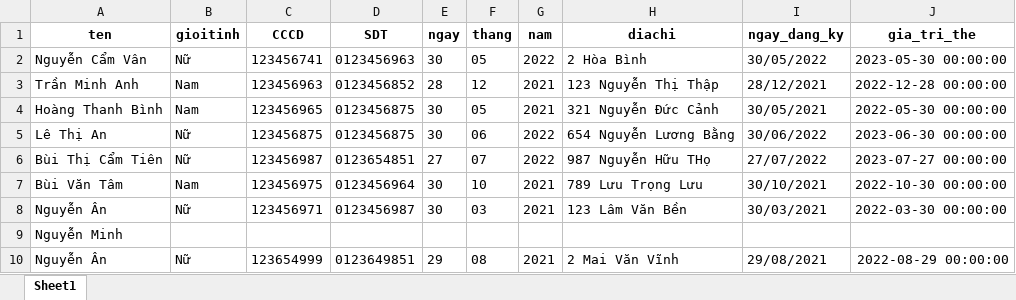
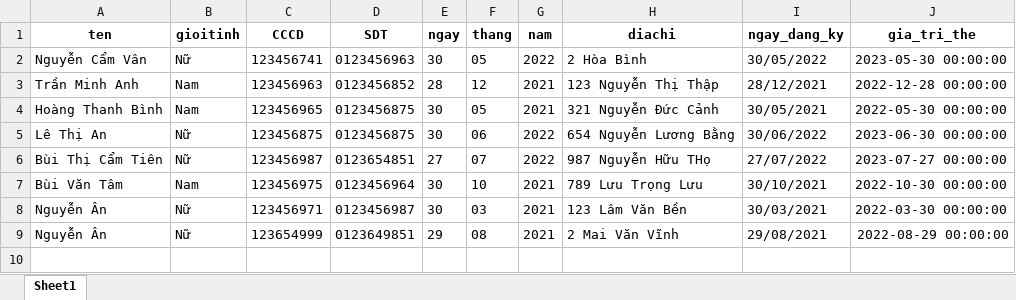
Before and after one commit to KimKieu123/Kimkieu22, an Excel workbook: Case study/data.xlsx, sheet Sheet1, drawn as a sheet; values as stored, in another font and other column widths than the file's, no borders; the diff names each change by its address in the sheet, - before the commit and + after, or states it on an @@ line.

```diff
--- a/Case study/data.xlsx (sheet Sheet1)
+++ b/Case study/data.xlsx (sheet Sheet1)
-row 9: Nguyễn Minh
```
Also changed, not shown: 2 other files.
